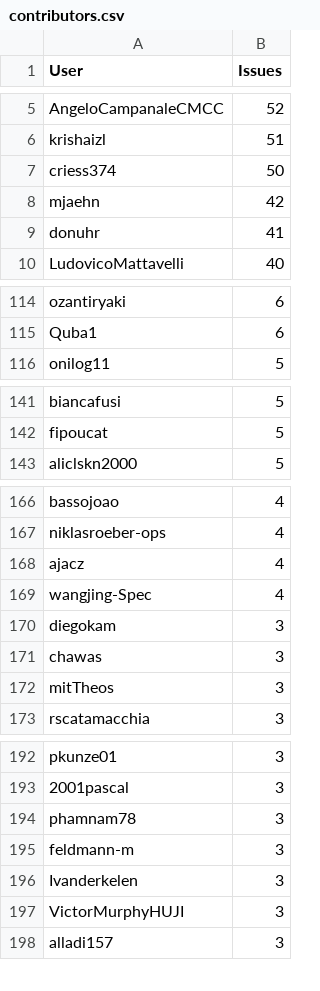
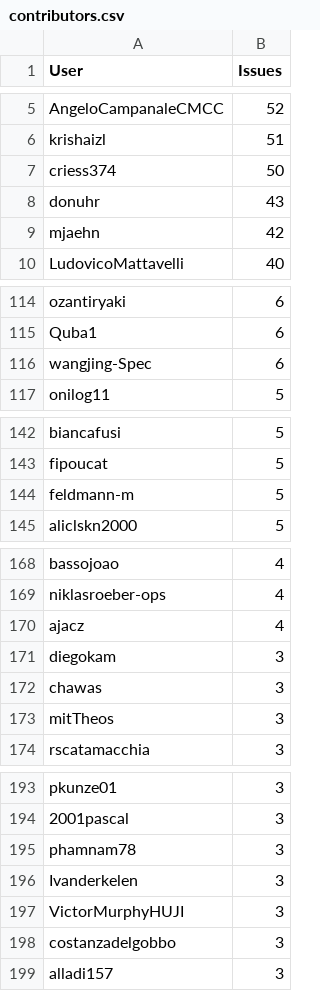
Before and after one commit to C2SM/zonda-statistics, a CSV file: csv/contributors.csv, drawn as a sheet; only a part is shown, gaps mark what is left out; removed rows and columns are numbered as before the commit, all else as after; the diff covers the shown part only; the diff names each change by its address in the sheet, - before the commit and + after, or states it on an @@ line.

```diff
--- a/csv/contributors.csv
+++ b/csv/contributors.csv
+row 8: donuhr | 43
-row 9: donuhr | 41
+row 116: wangjing-Spec | 6
+row 144: feldmann-m | 5
-row 169: wangjing-Spec | 4
-row 195: feldmann-m | 3
+row 198: costanzadelgobbo | 3
```
Also changed, not shown: 1 added row and 2 removed rows elsewhere in this file, csv/label_combinations.csv, csv/labels.csv, 8 other files.
